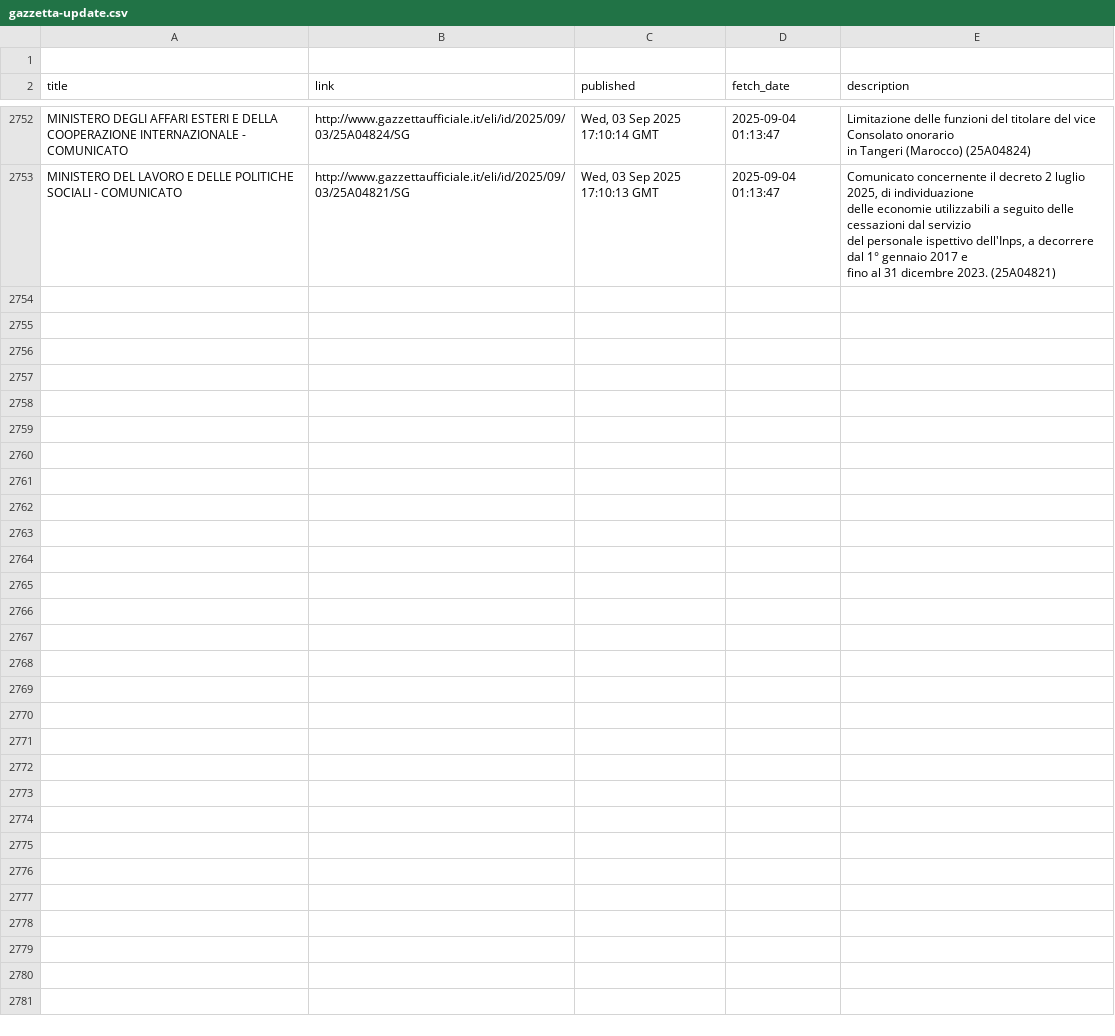
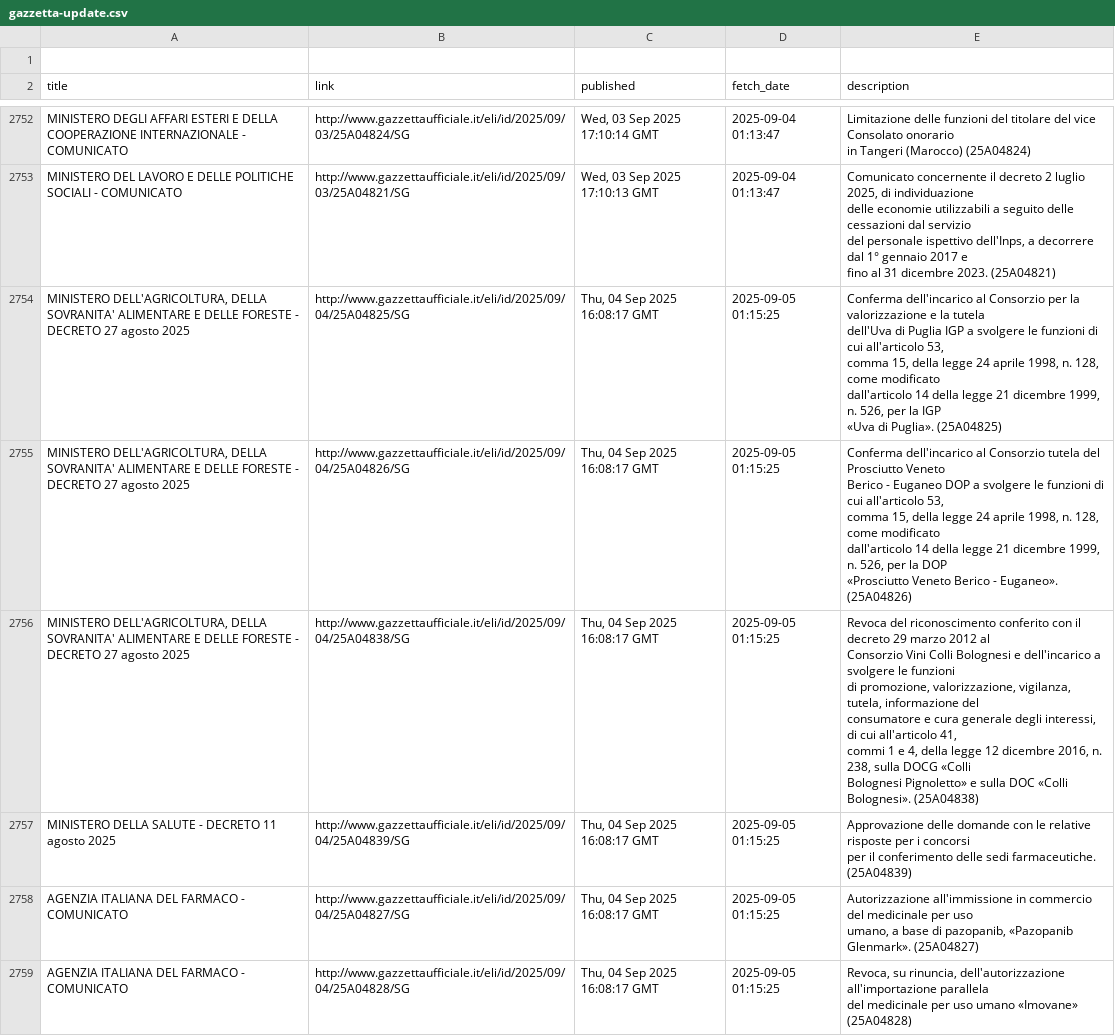
Before and after one commit to atomm/fetchGU, a CSV file: data/gazzetta-update.csv, drawn as a sheet; only a part is shown, gaps mark what is left out; ↵ is a line break in a cell; the diff covers the shown part only; the diff names each change by its address in the sheet, - before the commit and + after, or states it on an @@ line.

```diff
--- a/data/gazzetta-update.csv
+++ b/data/gazzetta-update.csv
+row 2754: MINISTERO DELL'AGRICOLTURA, DELLA SOVRANITA' ALIMENTARE E DELLE FORESTE - DECRETO 27 agosto 2025 | http://www.gazzettaufficiale.it/eli/id/2025/09/04/25A04825/SG | Thu, 04 Sep 2025 16:08:17 GMT | 2025-09-05 01:15:25 | Conferma dell'incarico al Consorzio per la valorizzazione e la tutela ↵ dell'Uva di Puglia IGP a svolgere le funzioni di cui all'articolo 53, ↵ comma 15, della legge 24 aprile 1998, n. 128, come modificato ↵ dall'articolo 14 della legge 21 dicembre 1999, n. 526, per la IGP ↵ «Uva di Puglia». (25A04825)
+row 2755: MINISTERO DELL'AGRICOLTURA, DELLA SOVRANITA' ALIMENTARE E DELLE FORESTE - DECRETO 27 agosto 2025 | http://www.gazzettaufficiale.it/eli/id/2025/09/04/25A04826/SG | Thu, 04 Sep 2025 16:08:17 GMT | 2025-09-05 01:15:25 | Conferma dell'incarico al Consorzio tutela del Prosciutto Veneto ↵ Berico - Euganeo DOP a svolgere le funzioni di cui all'articolo 53, ↵ comma 15, della legge 24 aprile 1998, n. 128, come modificato ↵ dall'articolo 14 della legge 21 dicembre 1999, n. 526, per la DOP ↵ «Prosciutto Veneto Berico - Euganeo». (25A04826)
+row 2756: MINISTERO DELL'AGRICOLTURA, DELLA SOVRANITA' ALIMENTARE E DELLE FORESTE - DECRETO 27 agosto 2025 | http://www.gazzettaufficiale.it/eli/id/2025/09/04/25A04838/SG | Thu, 04 Sep 2025 16:08:17 GMT | 2025-09-05 01:15:25 | Revoca del riconoscimento conferito con il decreto 29 marzo 2012 al ↵ Consorzio Vini Colli Bolognesi e dell'incarico a svolgere le funzioni ↵ di promozione, valorizzazione, vigilanza, tutela, informazione del ↵ consumatore e cura generale degli interessi, di cui all'articolo 41, ↵ commi 1 e 4, della legge 12 dicembre 2016, n. 238, sulla DOCG «Colli ↵ Bolognesi Pignoletto» e sulla DOC «Colli Bolognesi». (25A04838)
+row 2757: MINISTERO DELLA SALUTE - DECRETO 11 agosto 2025 | http://www.gazzettaufficiale.it/eli/id/2025/09/04/25A04839/SG | Thu, 04 Sep 2025 16:08:17 GMT | 2025-09-05 01:15:25 | Approvazione delle domande con le relative risposte per i concorsi ↵ per il conferimento delle sedi farmaceutiche. (25A04839)
+row 2758: AGENZIA ITALIANA DEL FARMACO - COMUNICATO | http://www.gazzettaufficiale.it/eli/id/2025/09/04/25A04827/SG | Thu, 04 Sep 2025 16:08:17 GMT | 2025-09-05 01:15:25 | Autorizzazione all'immissione in commercio del medicinale per uso ↵ umano, a base di pazopanib, «Pazopanib Glenmark». (25A04827)
+row 2759: AGENZIA ITALIANA DEL FARMACO - COMUNICATO | http://www.gazzettaufficiale.it/eli/id/2025/09/04/25A04828/SG | Thu, 04 Sep 2025 16:08:17 GMT | 2025-09-05 01:15:25 | Revoca, su rinuncia, dell'autorizzazione all'importazione parallela ↵ del medicinale per uso umano «Imovane» (25A04828)
```
Also changed, not shown: 6 added rows elsewhere in this file.
